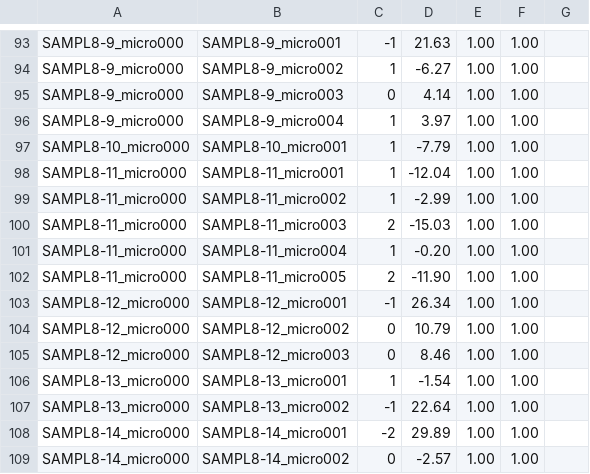
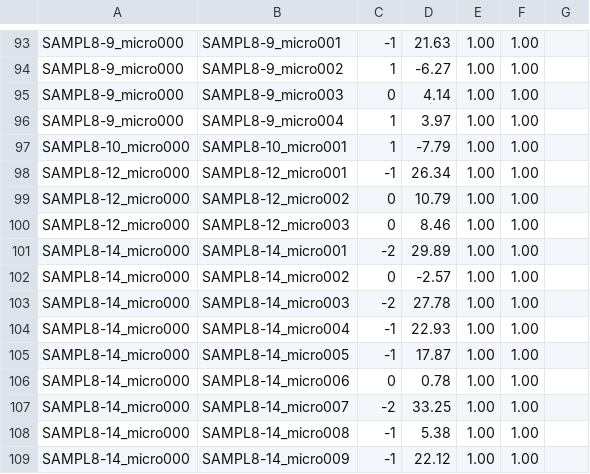
Before and after one commit to samplchallenges/SAMPL8, a CSV file: physical_properties/pKa/relative_microstate_free_energy_predictions/pKa-ZhiyiWu-1.csv, drawn as a sheet; only a part is shown, gaps mark what is left out; the shorter side is filled out with more unchanged rows.

```diff
--- a/physical_properties/pKa/relative_microstate_free_energy_predictions/pKa-ZhiyiWu-1.csv
+++ b/physical_properties/pKa/relative_microstate_free_energy_predictions/pKa-ZhiyiWu-1.csv
@@ -97,7 +97,2 @@ SAMPL8-9_micro000,SAMPL8-9_micro004,1,3.97,1.00,1.00
 SAMPL8-10_micro000,SAMPL8-10_micro001,1,-7.79,1.00,1.00
-SAMPL8-11_micro000,SAMPL8-11_micro001,1,-12.04,1.00,1.00
-SAMPL8-11_micro000,SAMPL8-11_micro002,1,-2.99,1.00,1.00
-SAMPL8-11_micro000,SAMPL8-11_micro003,2,-15.03,1.00,1.00
-SAMPL8-11_micro000,SAMPL8-11_micro004,1,-0.20,1.00,1.00
-SAMPL8-11_micro000,SAMPL8-11_micro005,2,-11.90,1.00,1.00
 SAMPL8-12_micro000,SAMPL8-12_micro001,-1,26.34,1.00,1.00
@@ -105,4 +100,2 @@ SAMPL8-12_micro000,SAMPL8-12_micro002,0,10.79,1.00,1.00
 SAMPL8-12_micro000,SAMPL8-12_micro003,0,8.46,1.00,1.00
-SAMPL8-13_micro000,SAMPL8-13_micro001,1,-1.54,1.00,1.00
-SAMPL8-13_micro000,SAMPL8-13_micro002,-1,22.64,1.00,1.00
 SAMPL8-14_micro000,SAMPL8-14_micro001,-2,29.89,1.00,1.00
```
Also changed, not shown: physical_properties/pKa/relative_microstate_free_energy_predictions/PKA_ECRISM.csv, physical_properties/pKa/relative_microstate_free_energy_predictions/pKa-RobertRaddi_AdaBoost.csv, 13 other files.
